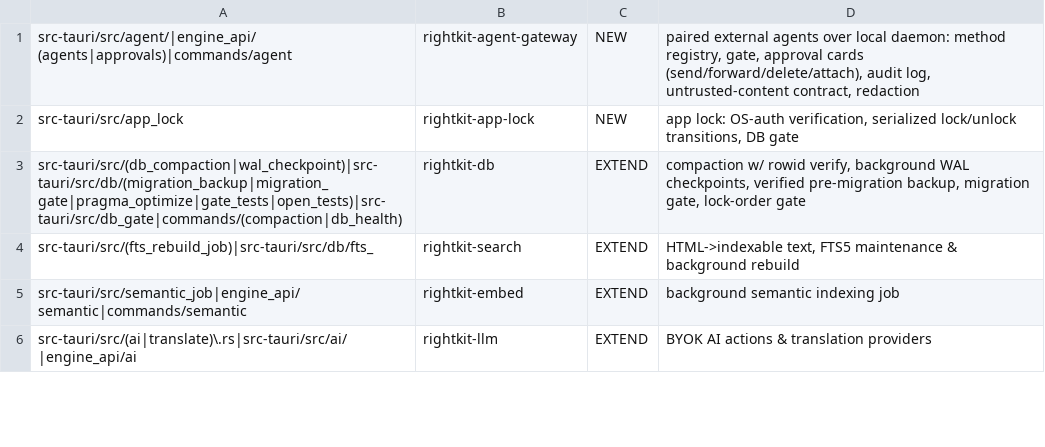
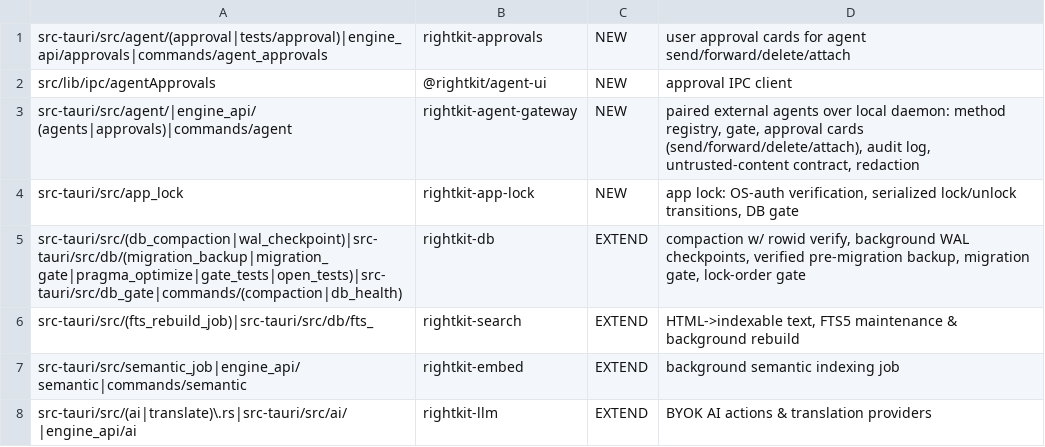
Before and after one commit to bogusyogi/rightkit, a TSV file: docs/audits/2026-11-01-rightkit-package-master-plan/rules/mailright.tsv, drawn as a sheet; only a part is shown; the diff names each change by its address in the sheet, - before the commit and + after, or states it on an @@ line.

```diff
--- a/docs/audits/2026-11-01-rightkit-package-master-plan/rules/mailright.tsv
+++ b/docs/audits/2026-11-01-rightkit-package-master-plan/rules/mailright.tsv
+row 1: src-tauri/src/agent/(approval|tests/approval)|engine_api/approvals|commands/agent_approvals | rightkit-approvals | NEW | user approval cards for agent send/forward/delete/attach
+row 2: src/lib/ipc/agentApprovals | @rightkit/agent-ui | NEW | approval IPC client
```
Also changed, not shown: docs/audits/2026-11-01-rightkit-package-master-plan/rules/coderight.tsv, docs/audits/2026-11-01-rightkit-package-master-plan/rules/heardright.tsv, 12 other files.
